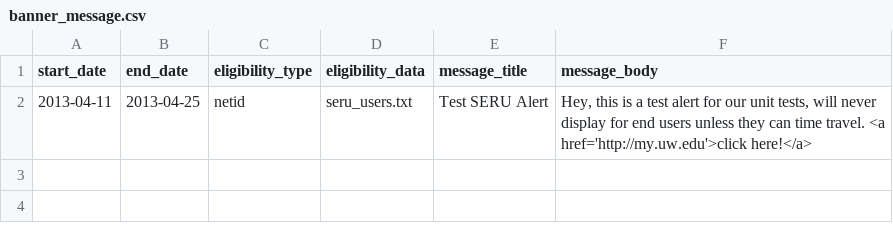
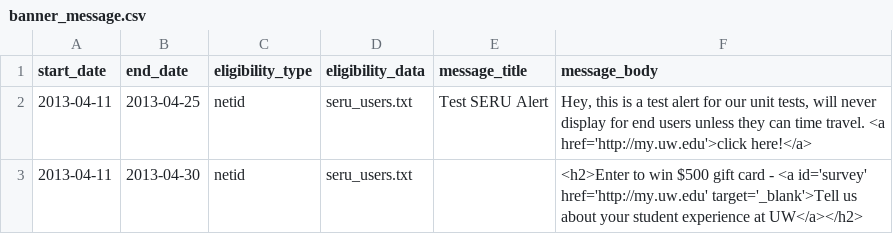
Before and after one commit to uw-it-aca/myuw, a CSV file: myuw/data/banner_message.csv, drawn as a sheet; the diff names each change by its address in the sheet, - before the commit and + after, or states it on an @@ line.

Commit message:
moved message banner to base.html from landing.html to utilize existing styles. added seagrad to seru_users and seru message to messages.

```diff
--- a/myuw/data/banner_message.csv
+++ b/myuw/data/banner_message.csv
+row 3: 2013-04-11 | 2013-04-30 | netid | seru_users.txt |  | <h2>Enter to win $500 gift card - <a id='survey' href='http://my.uw.edu' target='_blank'>Tell us about your student experience at UW</a></h2>
```
Also changed, not shown: 5 other files.
